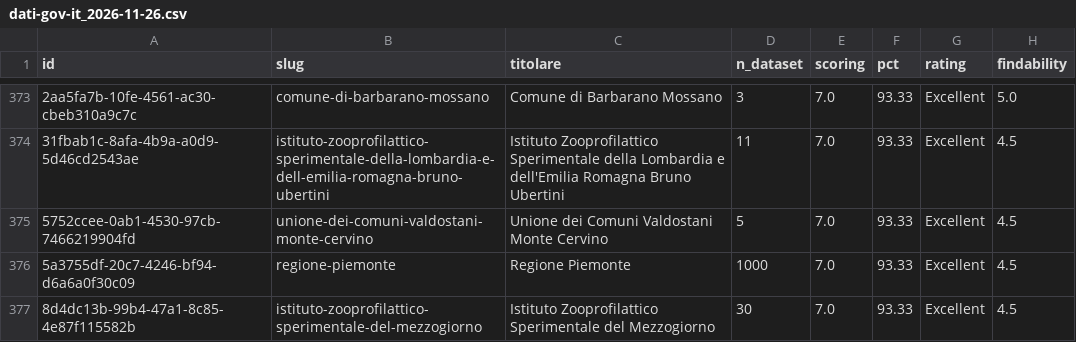
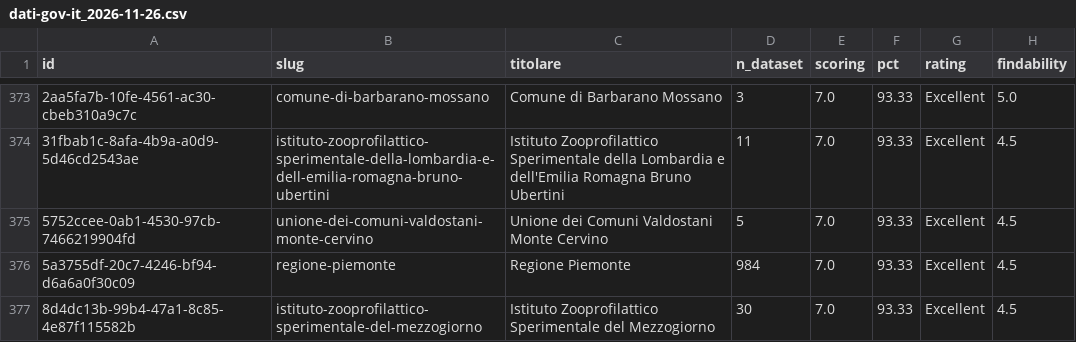
Before and after one commit to piersoft/mqa-monitor, a CSV file: mqa/organizzazioni/dati-gov-it_2026-11-26.csv, drawn as a sheet; only a part is shown, gaps mark what is left out; the diff covers the shown part only; the diff names each change by its address in the sheet, - before the commit and + after, or states it on an @@ line.

```diff
--- a/mqa/organizzazioni/dati-gov-it_2026-11-26.csv
+++ b/mqa/organizzazioni/dati-gov-it_2026-11-26.csv
-D376 (n_dataset): 1000
+D376 (n_dataset): 984
```
Also changed, not shown: 5 added rows, 5 removed rows and 8 edited cells elsewhere in this file, 5 other files.
